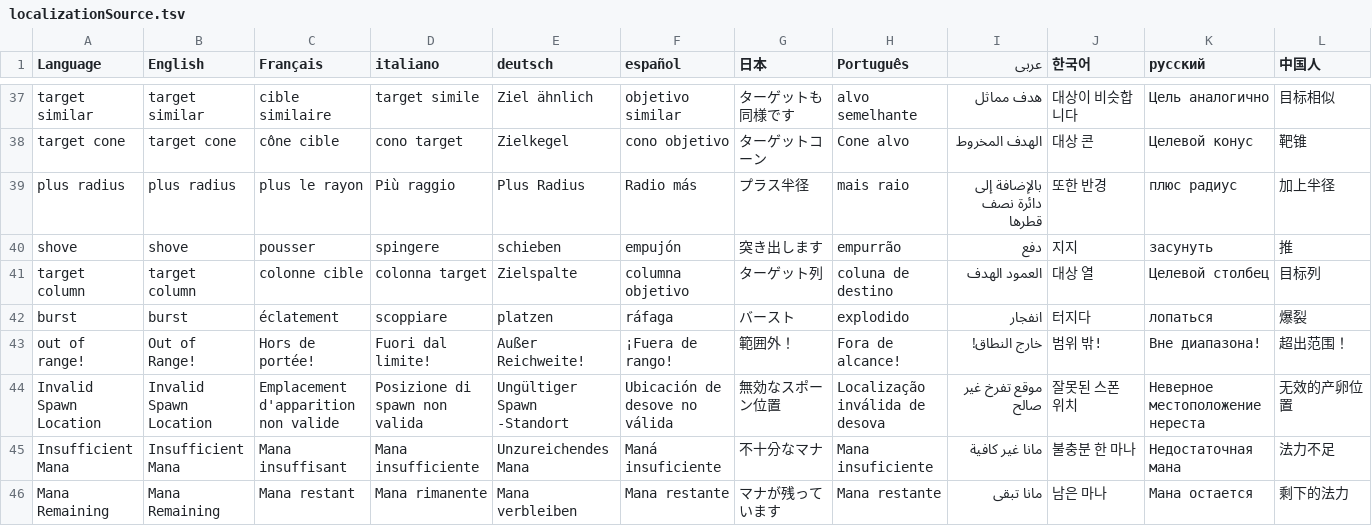
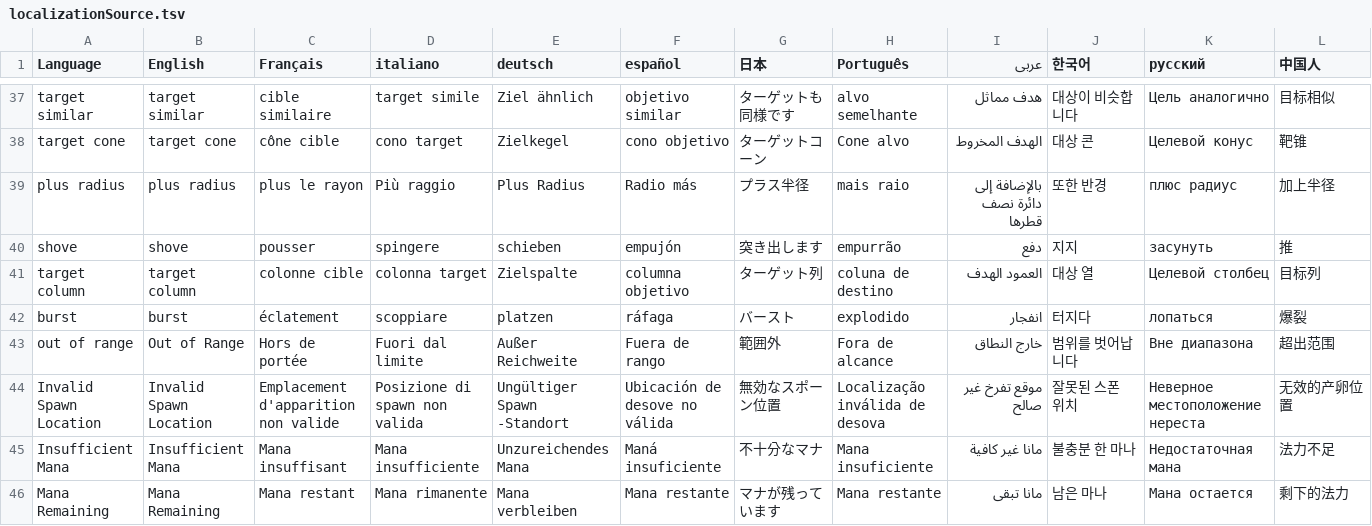
Before and after one commit to jdoleary/Spellmasons, a TSV file: public/localization/localizationSource.tsv, drawn as a sheet; only a part is shown, gaps mark what is left out; the diff covers the shown part only; the diff names each change by its address in the sheet, - before the commit and + after, or states it on an @@ line.

```diff
--- a/public/localization/localizationSource.tsv
+++ b/public/localization/localizationSource.tsv
-A43 (Language): out of range!
+A43 (Language): out of range
-B43 (English): Out of Range!
+B43 (English): Out of Range
-C43 (Français): Hors de portée!
+C43 (Français): Hors de portée
-D43 (italiano): Fuori dal limite!
+D43 (italiano): Fuori dal limite
-E43 (deutsch): Außer Reichweite!
+E43 (deutsch): Außer Reichweite
-F43 (español): ¡Fuera de rango!
+F43 (español): Fuera de rango
-G43 (日本): 範囲外！
+G43 (日本): 範囲外
-H43 (Português): Fora de alcance!
+H43 (Português): Fora de alcance
-I43 (عربى): خارج النطاق!
+I43 (عربى): خارج النطاق
-J43 (한국어): 범위 밖!
+J43 (한국어): 범위를 벗어납니다
-K43 (русский): Вне диапазона!
+K43 (русский): Вне диапазона
-L43 (中国人): 超出范围！
+L43 (中国人): 超出范围
```
Also changed, not shown: 2 edited cells elsewhere in this file, 4 other files.
